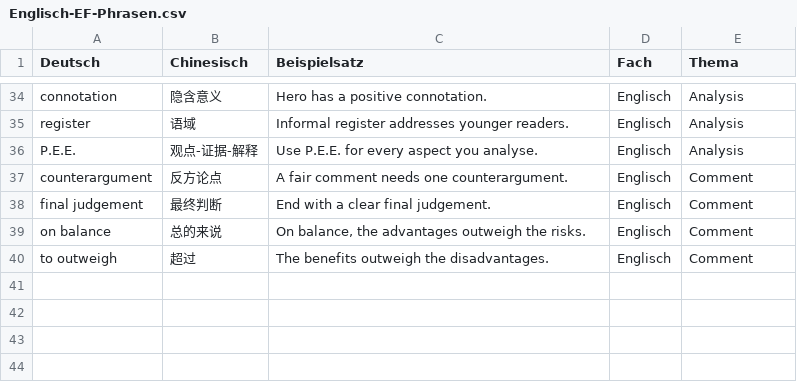
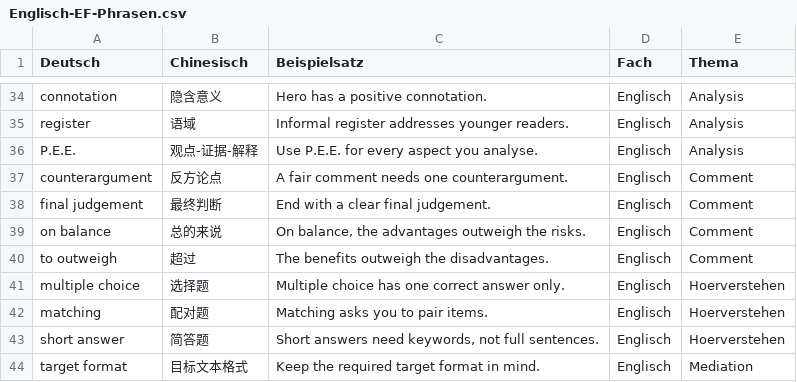
Before and after one commit to jjjjjjjjnnjnn/EF-GeWi-Lernvault, a CSV file: 02_Englisch/Vokabeln-Anki/Englisch-EF-Phrasen.csv, drawn as a sheet; only a part is shown, gaps mark what is left out; the diff names each change by its address in the sheet, - before the commit and + after, or states it on an @@ line.

Commit message:
[Englisch] teil-b doppelpack HV-plus-mediation plus anki-glossar-index sync

```diff
--- a/02_Englisch/Vokabeln-Anki/Englisch-EF-Phrasen.csv
+++ b/02_Englisch/Vokabeln-Anki/Englisch-EF-Phrasen.csv
+row 41: multiple choice | 选择题 | Multiple choice has one correct answer only. | Englisch | Hoerverstehen
+row 42: matching | 配对题 | Matching asks you to pair items. | Englisch | Hoerverstehen
+row 43: short answer | 简答题 | Short answers need keywords, not full sentences. | Englisch | Hoerverstehen
+row 44: target format | 目标文本格式 | Keep the required target format in mind. | Englisch | Mediation
```
Also changed, not shown: 4 other files.
